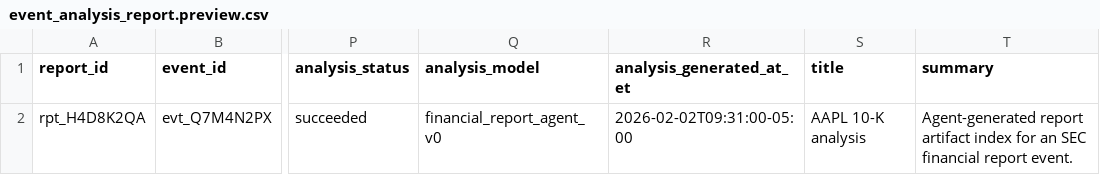
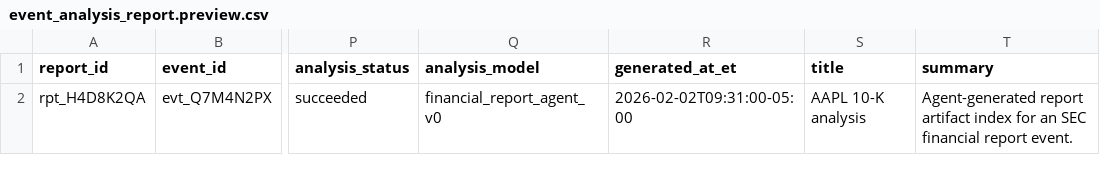
Before and after one commit to gilmore307/trading-data, a CSV file: storage/templates/data_kinds/events/event_analysis_report.preview.csv, drawn as a sheet; only a part is shown, gaps mark what is left out; the diff names each change by its address in the sheet, - before the commit and + after, or states it on an @@ line.

```diff
--- a/storage/templates/data_kinds/events/event_analysis_report.preview.csv
+++ b/storage/templates/data_kinds/events/event_analysis_report.preview.csv
-R1: analysis_generated_at_et
+R1: generated_at_et
```
Also changed, not shown: storage/templates/data_kinds/alpaca/equity_liquidity_bar.preview.csv, storage/templates/data_kinds/okx/crypto_liquidity_bar.preview.csv, 11 other files.
